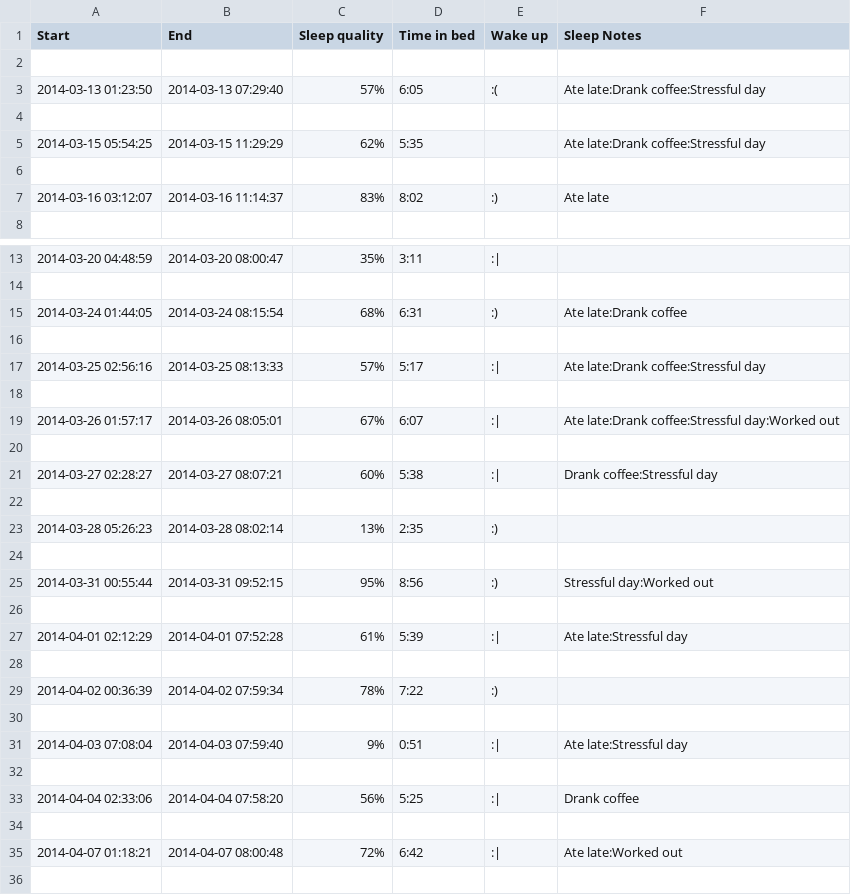
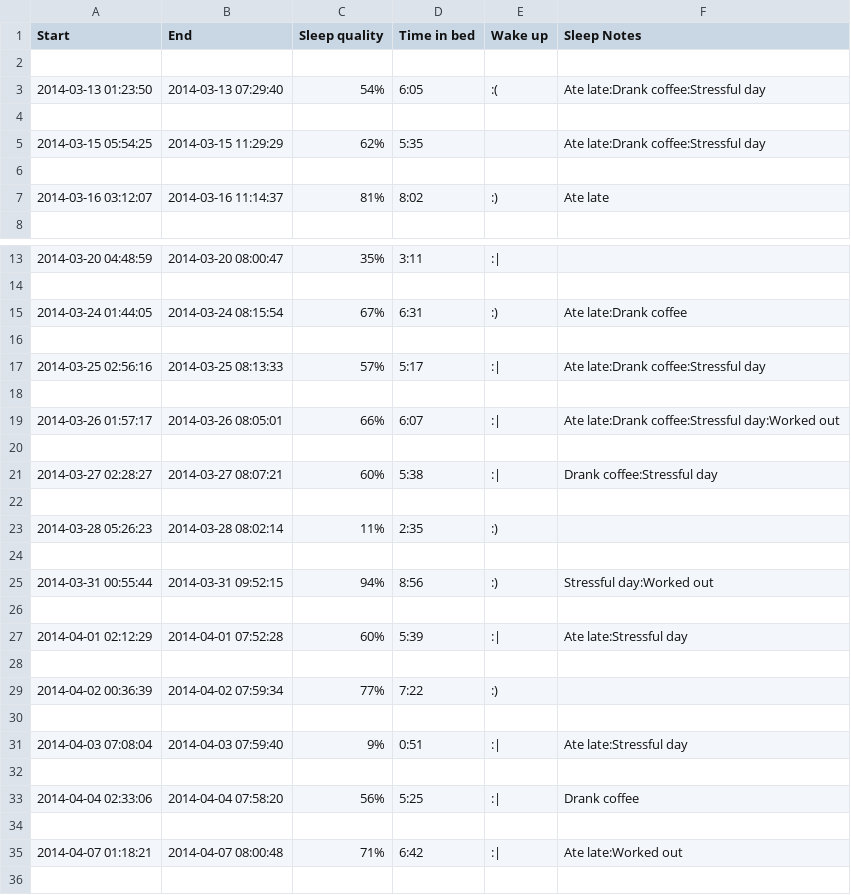
Before and after one commit to jedDoughertyCC/edav_final, a CSV file: sleepdata.csv, drawn as a sheet; only a part is shown, gaps mark what is left out; the diff covers the shown part only.

```diff
--- a/sleepdata.csv
+++ b/sleepdata.csv
@@ -2,3 +2,3 @@ Start;End;Sleep quality;Time in bed;Wake up;Sleep Notes
 
-2014-03-13 01:23:50;2014-03-13 07:29:40;57%;6:05;:(;Ate late:Drank coffee:Stressful day
+2014-03-13 01:23:50;2014-03-13 07:29:40;54%;6:05;:(;Ate late:Drank coffee:Stressful day
 
@@ -6,3 +6,3 @@ Start;End;Sleep quality;Time in bed;Wake up;Sleep Notes
 
-2014-03-16 03:12:07;2014-03-16 11:14:37;83%;8:02;:);Ate late
+2014-03-16 03:12:07;2014-03-16 11:14:37;81%;8:02;:);Ate late
 
@@ -14,3 +14,3 @@ Start;End;Sleep quality;Time in bed;Wake up;Sleep Notes
 
-2014-03-24 01:44:05;2014-03-24 08:15:54;68%;6:31;:);Ate late:Drank coffee
+2014-03-24 01:44:05;2014-03-24 08:15:54;67%;6:31;:);Ate late:Drank coffee
 
@@ -18,3 +18,3 @@ Start;End;Sleep quality;Time in bed;Wake up;Sleep Notes
 
-2014-03-26 01:57:17;2014-03-26 08:05:01;67%;6:07;:|;Ate late:Drank coffee:Stressful day:Worked out
+2014-03-26 01:57:17;2014-03-26 08:05:01;66%;6:07;:|;Ate late:Drank coffee:Stressful day:Worked out
 
@@ -22,9 +22,9 @@ Start;End;Sleep quality;Time in bed;Wake up;Sleep Notes
 
-2014-03-28 05:26:23;2014-03-28 08:02:14;13%;2:35;:);
+2014-03-28 05:26:23;2014-03-28 08:02:14;11%;2:35;:);
 
-2014-03-31 00:55:44;2014-03-31 09:52:15;95%;8:56;:);Stressful day:Worked out
+2014-03-31 00:55:44;2014-03-31 09:52:15;94%;8:56;:);Stressful day:Worked out
 
-2014-04-01 02:12:29;2014-04-01 07:52:28;61%;5:39;:|;Ate late:Stressful day
+2014-04-01 02:12:29;2014-04-01 07:52:28;60%;5:39;:|;Ate late:Stressful day
 
-2014-04-02 00:36:39;2014-04-02 07:59:34;78%;7:22;:);
+2014-04-02 00:36:39;2014-04-02 07:59:34;77%;7:22;:);
 
@@ -34,3 +34,3 @@ Start;End;Sleep quality;Time in bed;Wake up;Sleep Notes
 
-2014-04-07 01:18:21;2014-04-07 08:00:48;72%;6:42;:|;Ate late:Worked out
+2014-04-07 01:18:21;2014-04-07 08:00:48;71%;6:42;:|;Ate late:Worked out
 
```
Also changed, not shown: 26 added rows and 8 edited cells elsewhere in this file, reporter-export.csv, sleep_days.csv, 20 other files.
